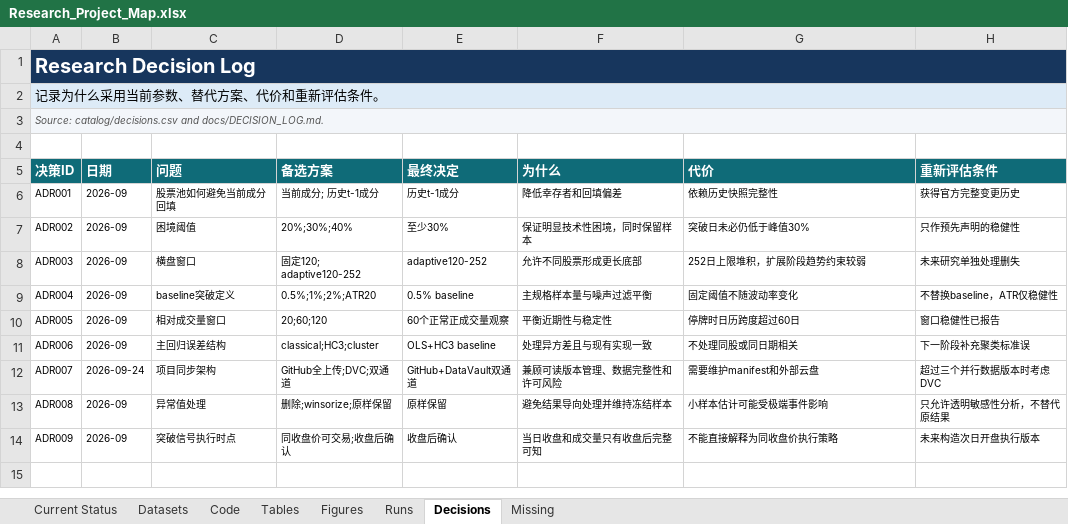
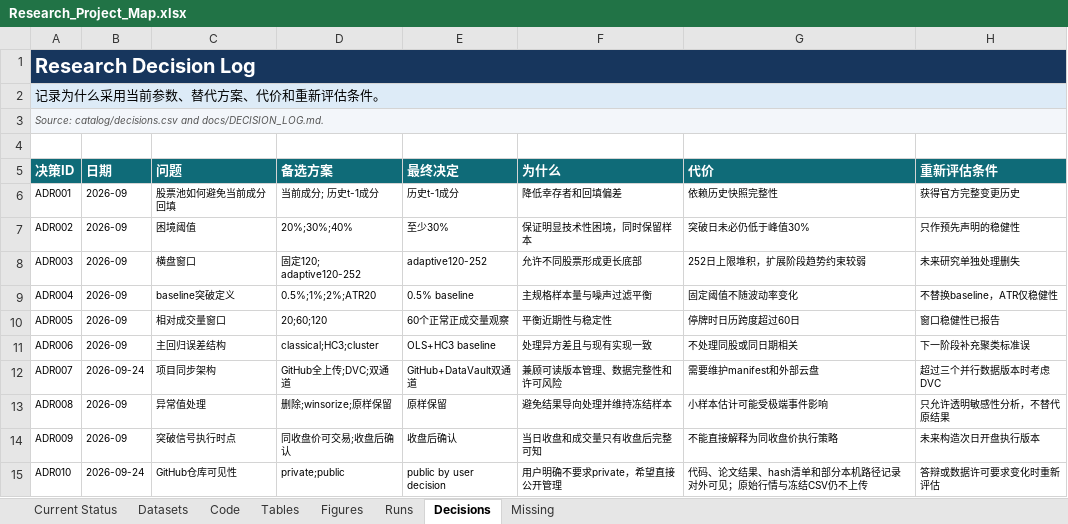
Before and after one commit to yizihao8288-coder/FYP, an Excel workbook: docs/Research_Project_Map.xlsx, sheet Decisions, drawn as a sheet; values as stored, in another font and other column widths than the file's, no borders; table styles not drawn; the diff names each change by its address in the sheet, - before the commit and + after, or states it on an @@ line.

Commit message:
docs: record public GitHub publication decision

```diff
--- a/docs/Research_Project_Map.xlsx (sheet Decisions)
+++ b/docs/Research_Project_Map.xlsx (sheet Decisions)
+row 15: ADR010 | 2026-09-24 | GitHub仓库可见性 | private;public | public by user decision | 用户明确不要求private，希望直接公开管理 | 代码、论文结果、hash清单和部分本机路径记录对外可见；原始行情与冻结CSV仍不上传 | 答辩或数据许可要求变化时重新评估
```
Also changed, not shown: sheet Current Status, sheet Runs, 15 other files.
